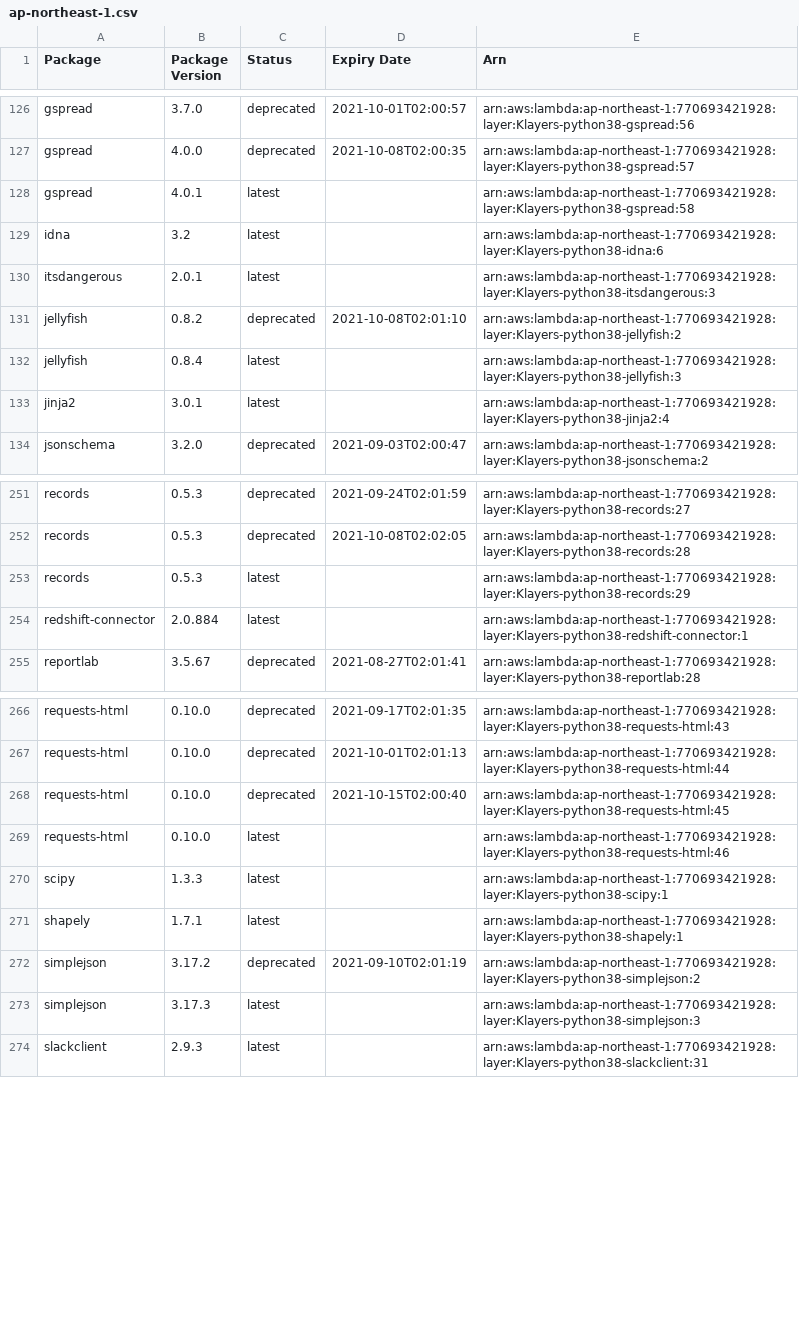
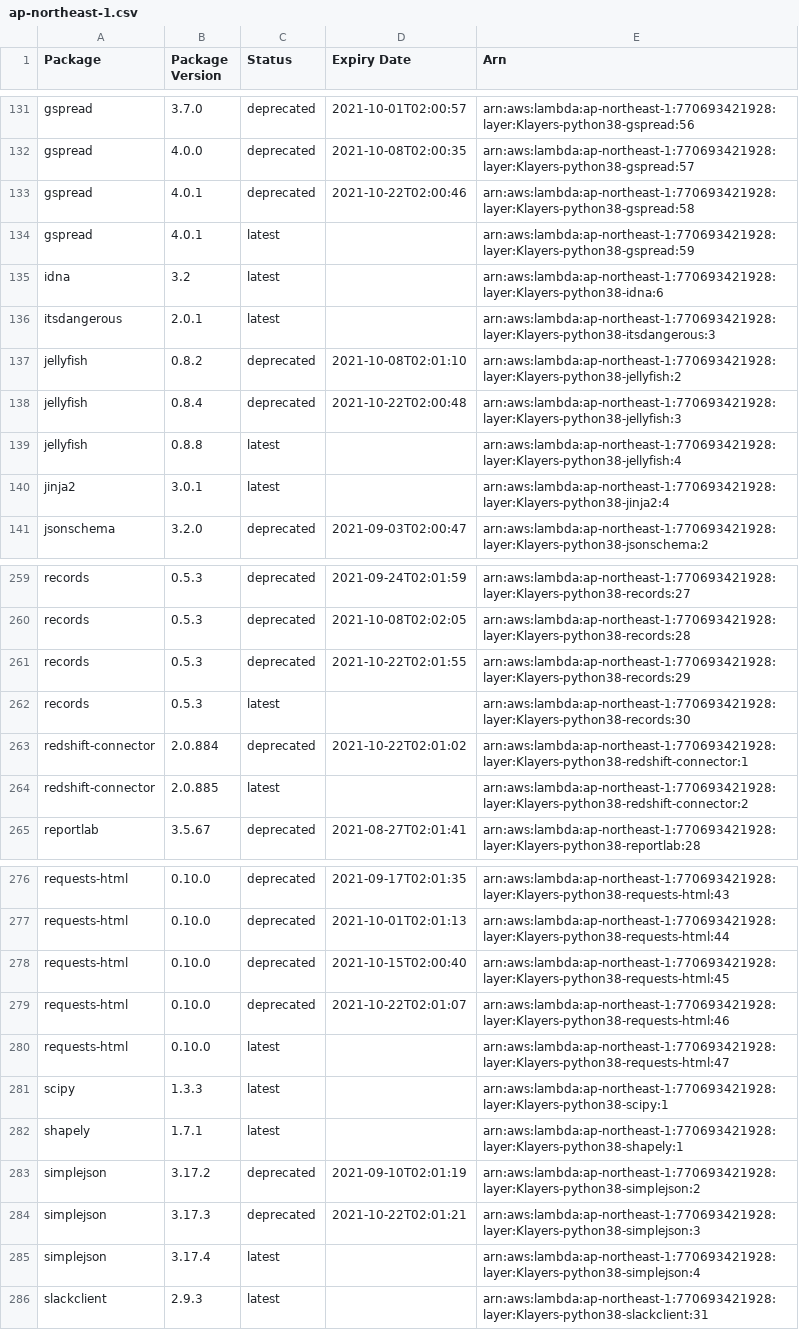
Before and after one commit to raffishquartan/Klayers, a CSV file: deployments/python3.8/arns/ap-northeast-1.csv, drawn as a sheet; only a part is shown, gaps mark what is left out; the diff covers the shown part only.

```diff
--- a/deployments/python3.8/arns/ap-northeast-1.csv
+++ b/deployments/python3.8/arns/ap-northeast-1.csv
@@ -127,3 +132,4 @@ gspread,3.7.0,deprecated,2021-10-01T02:00:57,arn:aws:lambda:ap-northeast-1:77069
 gspread,4.0.0,deprecated,2021-10-08T02:00:35,arn:aws:lambda:ap-northeast-1:770693421928:layer:Klayers-python38-gspread:57
-gspread,4.0.1,latest,,arn:aws:lambda:ap-northeast-1:770693421928:layer:Klayers-python38-gspread:58
+gspread,4.0.1,deprecated,2021-10-22T02:00:46,arn:aws:lambda:ap-northeast-1:770693421928:layer:Klayers-python38-gspread:58
+gspread,4.0.1,latest,,arn:aws:lambda:ap-northeast-1:770693421928:layer:Klayers-python38-gspread:59
 idna,3.2,latest,,arn:aws:lambda:ap-northeast-1:770693421928:layer:Klayers-python38-idna:6
@@ -131,3 +137,4 @@ itsdangerous,2.0.1,latest,,arn:aws:lambda:ap-northeast-1:770693421928:layer:Klay
 jellyfish,0.8.2,deprecated,2021-10-08T02:01:10,arn:aws:lambda:ap-northeast-1:770693421928:layer:Klayers-python38-jellyfish:2
-jellyfish,0.8.4,latest,,arn:aws:lambda:ap-northeast-1:770693421928:layer:Klayers-python38-jellyfish:3
+jellyfish,0.8.4,deprecated,2021-10-22T02:00:48,arn:aws:lambda:ap-northeast-1:770693421928:layer:Klayers-python38-jellyfish:3
+jellyfish,0.8.8,latest,,arn:aws:lambda:ap-northeast-1:770693421928:layer:Klayers-python38-jellyfish:4
 jinja2,3.0.1,latest,,arn:aws:lambda:ap-northeast-1:770693421928:layer:Klayers-python38-jinja2:4
@@ -252,4 +260,6 @@ records,0.5.3,deprecated,2021-09-24T02:01:59,arn:aws:lambda:ap-northeast-1:77069
 records,0.5.3,deprecated,2021-10-08T02:02:05,arn:aws:lambda:ap-northeast-1:770693421928:layer:Klayers-python38-records:28
-records,0.5.3,latest,,arn:aws:lambda:ap-northeast-1:770693421928:layer:Klayers-python38-records:29
-redshift-connector,2.0.884,latest,,arn:aws:lambda:ap-northeast-1:770693421928:layer:Klayers-python38-redshift-connector:1
+records,0.5.3,deprecated,2021-10-22T02:01:55,arn:aws:lambda:ap-northeast-1:770693421928:layer:Klayers-python38-records:29
+records,0.5.3,latest,,arn:aws:lambda:ap-northeast-1:770693421928:layer:Klayers-python38-records:30
+redshift-connector,2.0.884,deprecated,2021-10-22T02:01:02,arn:aws:lambda:ap-northeast-1:770693421928:layer:Klayers-python38-redshift-connector:1
+redshift-connector,2.0.885,latest,,arn:aws:lambda:ap-northeast-1:770693421928:layer:Klayers-python38-redshift-connector:2
 reportlab,3.5.67,deprecated,2021-08-27T02:01:41,arn:aws:lambda:ap-northeast-1:770693421928:layer:Klayers-python38-reportlab:28
@@ -268,3 +278,4 @@ requests-html,0.10.0,deprecated,2021-10-01T02:01:13,arn:aws:lambda:ap-northeast-
 requests-html,0.10.0,deprecated,2021-10-15T02:00:40,arn:aws:lambda:ap-northeast-1:770693421928:layer:Klayers-python38-requests-html:45
-requests-html,0.10.0,latest,,arn:aws:lambda:ap-northeast-1:770693421928:layer:Klayers-python38-requests-html:46
+requests-html,0.10.0,deprecated,2021-10-22T02:01:07,arn:aws:lambda:ap-northeast-1:770693421928:layer:Klayers-python38-requests-html:46
+requests-html,0.10.0,latest,,arn:aws:lambda:ap-northeast-1:770693421928:layer:Klayers-python38-requests-html:47
 scipy,1.3.3,latest,,arn:aws:lambda:ap-northeast-1:770693421928:layer:Klayers-python38-scipy:1
@@ -272,3 +283,4 @@ shapely,1.7.1,latest,,arn:aws:lambda:ap-northeast-1:770693421928:layer:Klayers-p
 simplejson,3.17.2,deprecated,2021-09-10T02:01:19,arn:aws:lambda:ap-northeast-1:770693421928:layer:Klayers-python38-simplejson:2
-simplejson,3.17.3,latest,,arn:aws:lambda:ap-northeast-1:770693421928:layer:Klayers-python38-simplejson:3
+simplejson,3.17.3,deprecated,2021-10-22T02:01:21,arn:aws:lambda:ap-northeast-1:770693421928:layer:Klayers-python38-simplejson:3
+simplejson,3.17.4,latest,,arn:aws:lambda:ap-northeast-1:770693421928:layer:Klayers-python38-simplejson:4
 slackclient,2.9.3,latest,,arn:aws:lambda:ap-northeast-1:770693421928:layer:Klayers-python38-slackclient:31
```
Also changed, not shown: 16 added rows, 10 removed rows and 23 edited cells elsewhere in this file, deployments/python3.8/arns/ap-northeast-2.csv, deployments/python3.8/arns/ap-southeast-1.csv, 38 other files.
